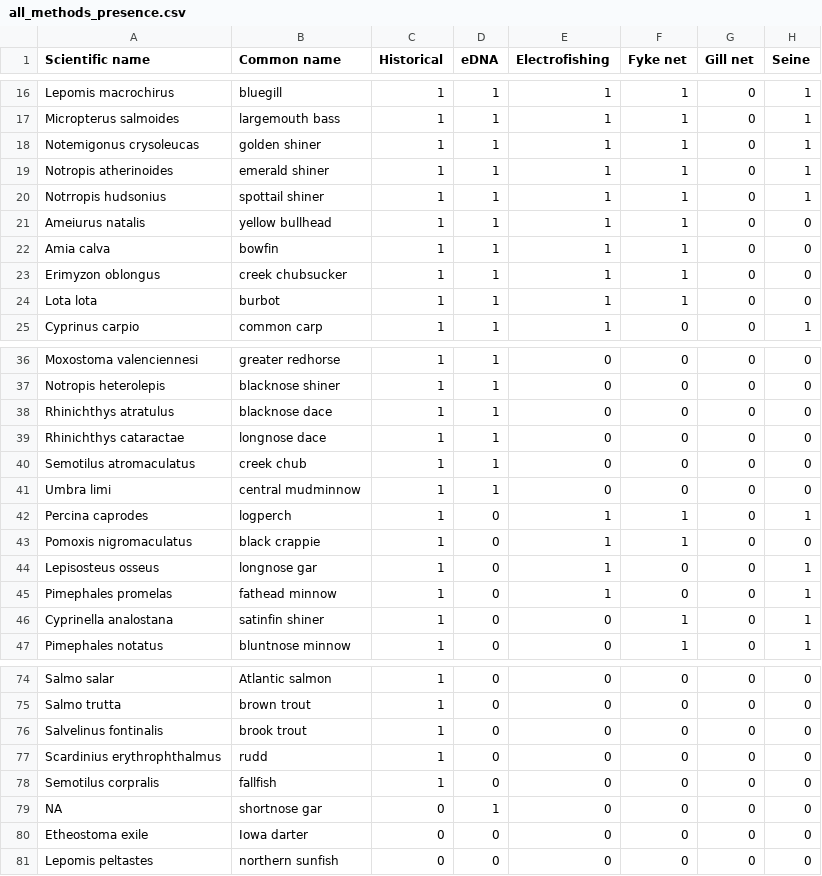
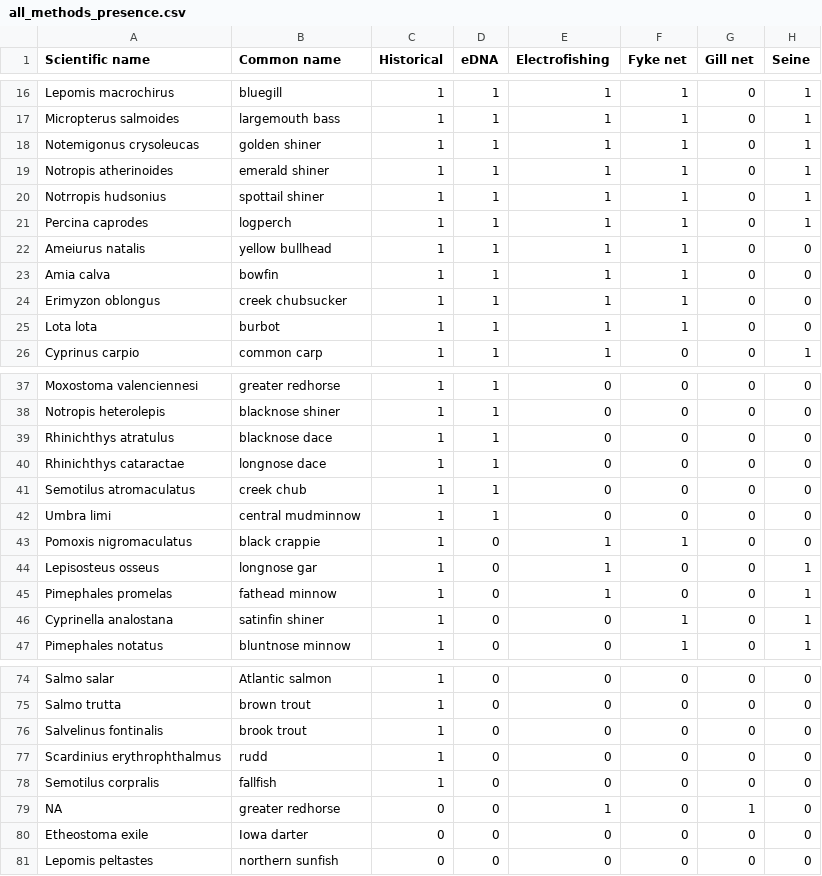
Before and after one commit to karaandres/Oneida_metabarcoding, a CSV file: datasets/all_methods_presence.csv, drawn as a sheet; only a part is shown, gaps mark what is left out.

```diff
--- a/datasets/all_methods_presence.csv
+++ b/datasets/all_methods_presence.csv
@@ -20,2 +20,3 @@
 "Notrropis hudsonius","spottail shiner",1,1,1,1,0,1
+"Percina caprodes","logperch",1,1,1,1,0,1
 "Ameiurus natalis","yellow bullhead",1,1,1,1,0,0
@@ -41,3 +42,2 @@
 "Umbra limi","central mudminnow",1,1,0,0,0,0
-"Percina caprodes","logperch",1,0,1,1,0,1
 "Pomoxis nigromaculatus","black crappie",1,0,1,1,0,0
@@ -78,3 +78,3 @@
 "Semotilus corpralis","fallfish",1,0,0,0,0,0
-NA,"shortnose gar",0,1,0,0,0,0
+NA,"greater redhorse",0,0,1,0,1,0
 "Etheostoma exile","Iowa darter",0,0,0,0,0,0
```
Also changed, not shown: datasets/ASV_count_by_sites.csv, datasets/all_methods_abundance.csv, 8 other files.
